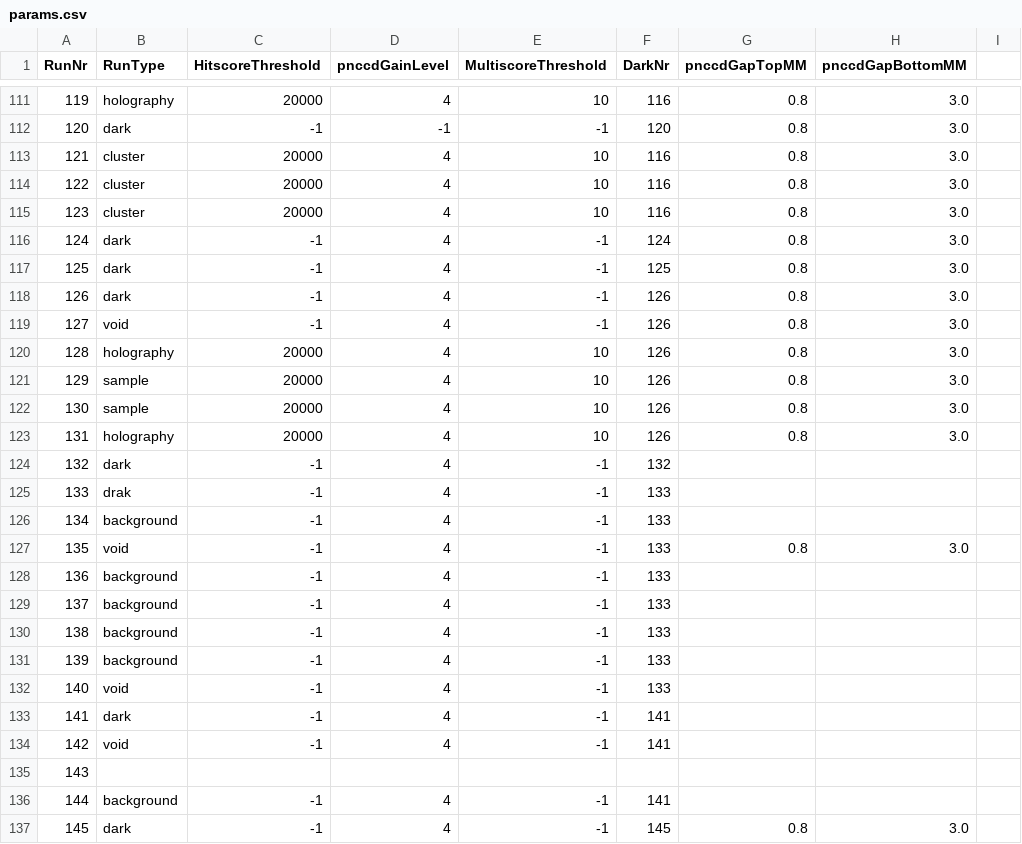
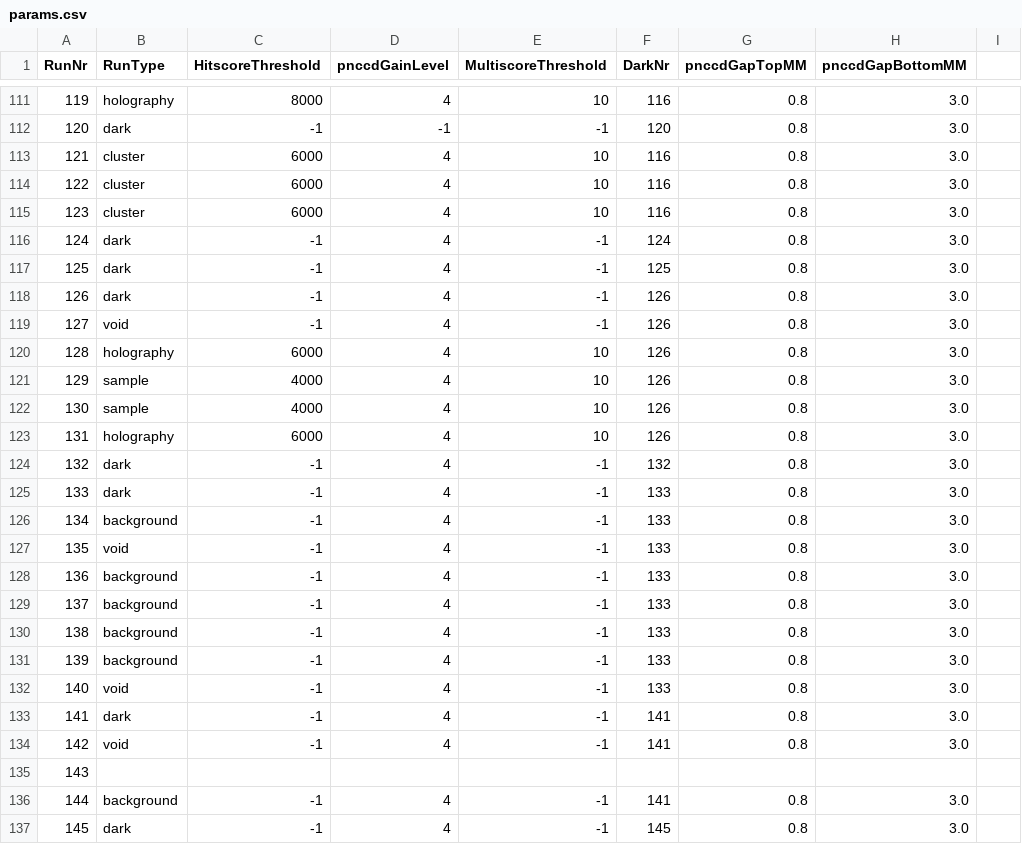
Before and after one commit to FXIhub/hummingbird, a CSV file: params.csv, drawn as a sheet; only a part is shown, gaps mark what is left out; the diff covers the shown part only.

```diff
--- a/params.csv
+++ b/params.csv
@@ -111,6 +111,6 @@ RunNr;RunType;HitscoreThreshold;pnccdGainLevel;MultiscoreThreshold;DarkNr;pnccdG
-119;holography;20000;4;10;116;0.8;3.0
+119;holography;8000;4;10;116;0.8;3.0
 120;dark;-1;-1;-1;120;0.8;3.0
-121;cluster;20000;4;10;116;0.8;3.0
-122;cluster;20000;4;10;116;0.8;3.0
-123;cluster;20000;4;10;116;0.8;3.0
+121;cluster;6000;4;10;116;0.8;3.0
+122;cluster;6000;4;10;116;0.8;3.0
+123;cluster;6000;4;10;116;0.8;3.0
 124;dark;-1;4;-1;124;0.8;3.0
@@ -119,19 +119,19 @@ RunNr;RunType;HitscoreThreshold;pnccdGainLevel;MultiscoreThreshold;DarkNr;pnccdG
 127;void;-1;4;-1;126;0.8;3.0
-128;holography;20000;4;10;126;0.8;3.0
-129;sample;20000;4;10;126;0.8;3.0
-130;sample;20000;4;10;126;0.8;3.0
-131;holography;20000;4;10;126;0.8;3.0
-132;dark;-1;4;-1;132
-133;drak;-1;4;-1;133
-134;background;-1;4;-1;133
+128;holography;6000;4;10;126;0.8;3.0
+129;sample;4000;4;10;126;0.8;3.0
+130;sample;4000;4;10;126;0.8;3.0
+131;holography;6000;4;10;126;0.8;3.0
+132;dark;-1;4;-1;132;0.8;3.0
+133;dark;-1;4;-1;133;0.8;3.0
+134;background;-1;4;-1;133;0.8;3.0
 135;void;-1;4;-1;133;0.8;3.0
-136;background;-1;4;-1;133
-137;background;-1;4;-1;133
-138;background;-1;4;-1;133
-139;background;-1;4;-1;133
-140;void;-1;4;-1;133
-141;dark;-1;4;-1;141
-142;void;-1;4;-1;141
+136;background;-1;4;-1;133;0.8;3.0
+137;background;-1;4;-1;133;0.8;3.0
+138;background;-1;4;-1;133;0.8;3.0
+139;background;-1;4;-1;133;0.8;3.0
+140;void;-1;4;-1;133;0.8;3.0
+141;dark;-1;4;-1;141;0.8;3.0
+142;void;-1;4;-1;141;0.8;3.0
 143;;;;
-144;background;-1;4;-1;141
+144;background;-1;4;-1;141;0.8;3.0
 145;dark;-1;4;-1;145;0.8;3.0
```
Also changed, not shown: 169 edited cells elsewhere in this file, 1 other file.
